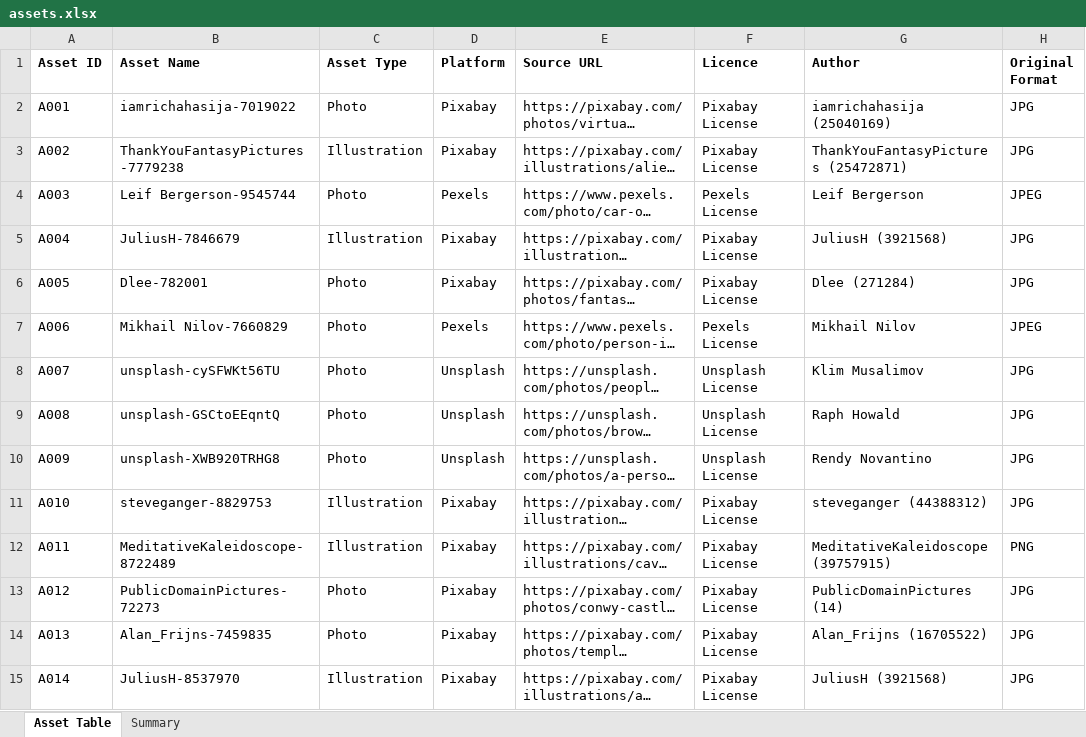
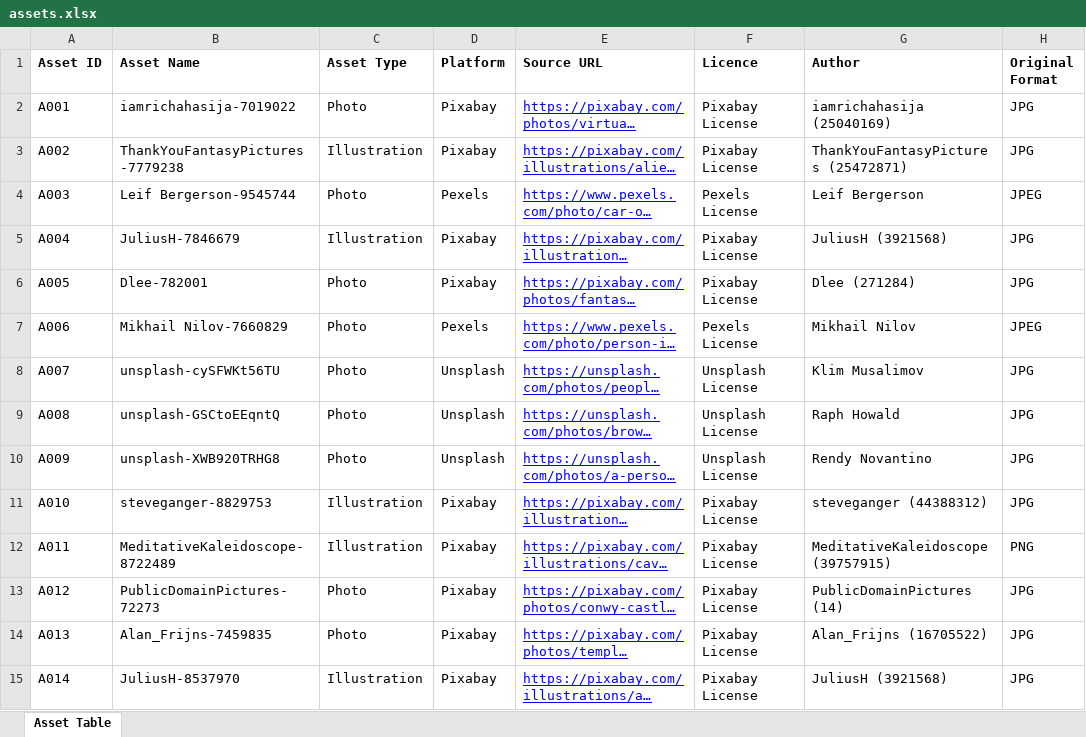
Before and after one commit to rylvion/pulse-vr, an Excel workbook: assets/data/assets.xlsx, sheet Asset Table, drawn as a sheet; only a part is shown; long unchanged cells end in …; values as stored, in another font and other column widths than the file's, no borders; table styles not drawn; the diff covers the shown part only; the diff names each change by its address in the sheet, - before the commit and + after, or states it on an @@ line.

```diff
--- a/assets/data/assets.xlsx (sheet Asset Table)
+++ b/assets/data/assets.xlsx (sheet Asset Table)
-sheet tab: Summary
@@ E2:E15 underline: off → on, text colour: black → #0000FF @@
```
Also changed, not shown: cell formats elsewhere in this sheet, 24 other files.
